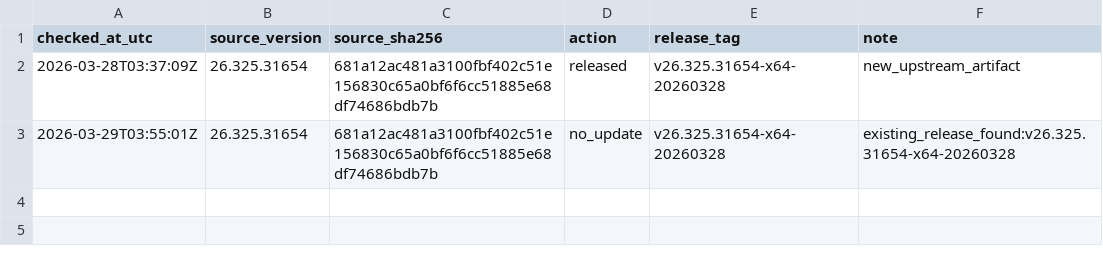
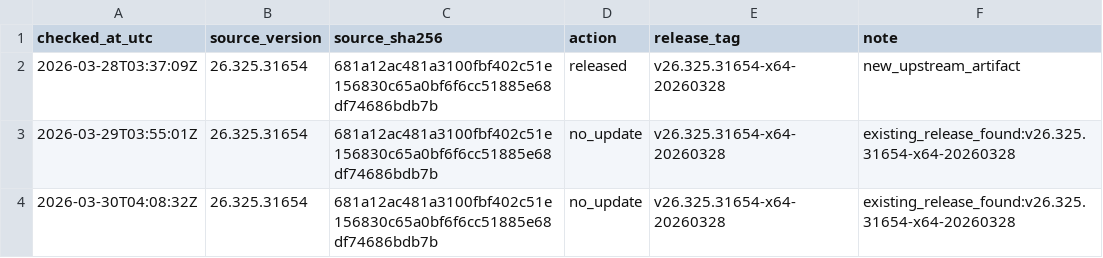
Before and after one commit to MisonL/Codex-Mac-Intel-Converter-Sh, a TSV file: docs/release-checks/history.tsv, drawn as a sheet.

```diff
--- a/docs/release-checks/history.tsv
+++ b/docs/release-checks/history.tsv
@@ -3 +3,2 @@ checked_at_utc	source_version	source_sha256	action	release_tag	note
 2026-03-29T03:55:01Z	26.325.31654	681a12ac481a3100fbf402c51e156830c65a0bf6f6cc51885e68df74686bdb7b	no_update	v26.325.31654-x64-20260328	existing_release_found:v26.325.31654-x64-20260328
+2026-03-30T04:08:32Z	26.325.31654	681a12ac481a3100fbf402c51e156830c65a0bf6f6cc51885e68df74686bdb7b	no_update	v26.325.31654-x64-20260328	existing_release_found:v26.325.31654-x64-20260328
```
Also changed, not shown: 1 other file.
